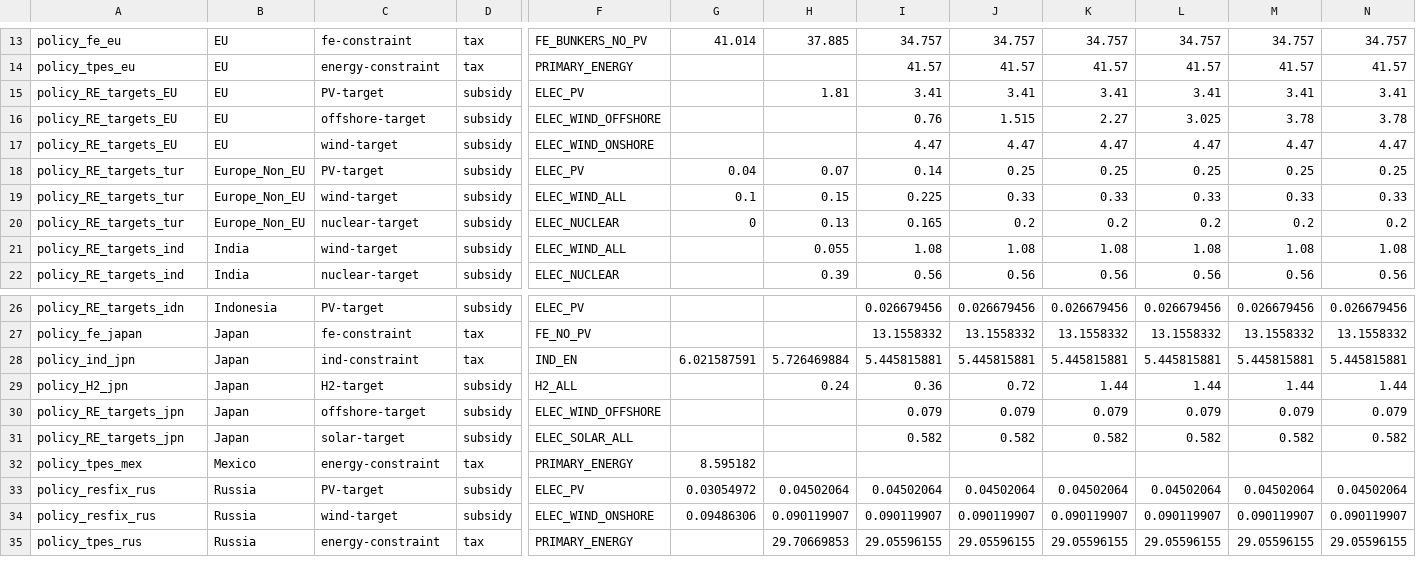
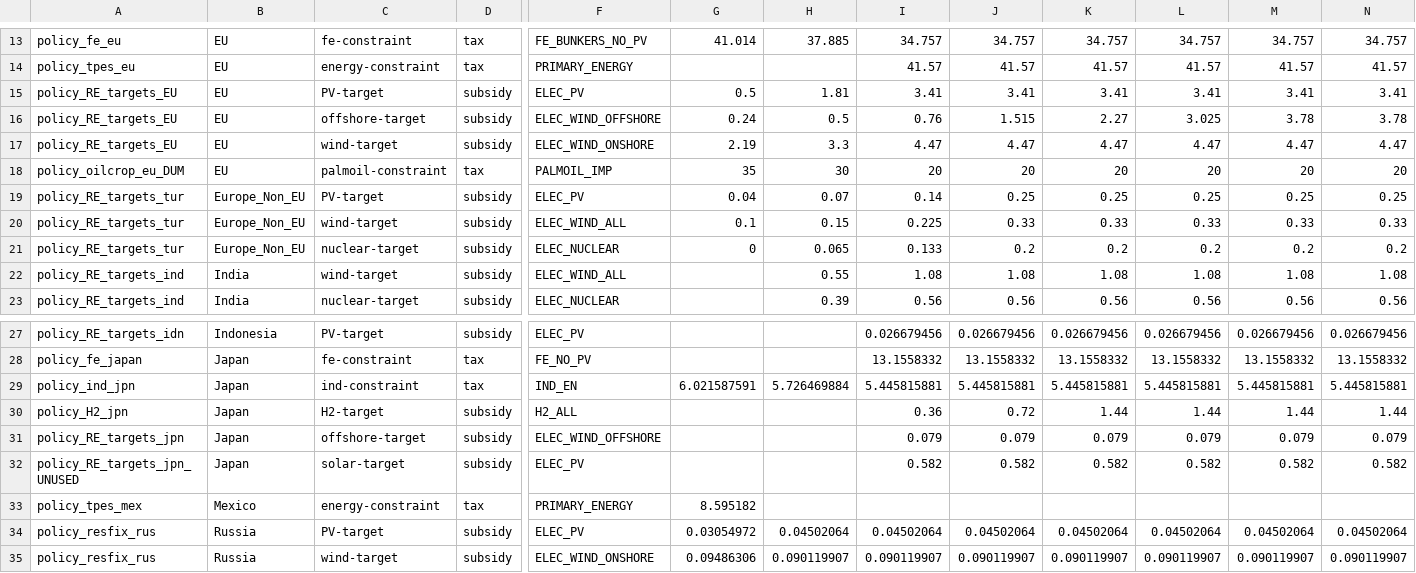
Before and after one commit to russellhz/gcam-core, a CSV file: input/gcamdata/inst/extdata/policy/A_energy_constraints.csv, drawn as a sheet; only a part is shown, gaps mark what is left out; the shorter side is filled out with more unchanged rows; addresses are those after the commit; rows hold the shown columns only; the diff names each change by its address in the sheet, - before the commit and + after, or states it on an @@ line.

```diff
--- a/input/gcamdata/inst/extdata/policy/A_energy_constraints.csv
+++ b/input/gcamdata/inst/extdata/policy/A_energy_constraints.csv
-G15: (empty)
+G15: 0.5
-G16: (empty)
+G16: 0.24
-H16: (empty)
+H16: 0.5
-G17: (empty)
+G17: 2.19
-H17: (empty)
+H17: 3.3
+row 18: policy_oilcrop_eu_DUM | EU | palmoil-constraint | tax | PALMOIL_IMP | 35 | 30 | 20 | 20 | 20 | 20 | 20 | 20
-H21: 0.13
+H21: 0.065
-I21: 0.165
+I21: 0.133
-H22: 0.055
+H22: 0.55
-H30: 0.24
+H30: (empty)
-A32: policy_RE_targets_jpn
+A32: policy_RE_targets_jpn_UNUSED
-F32: ELEC_SOLAR_ALL
+F32: ELEC_PV
```
Also changed, not shown: input/gcamdata/inst/extdata/policy/A_CCap_Constraint.csv, input/gcamdata/inst/extdata/policy/A_CTax.csv, 14 other files.
